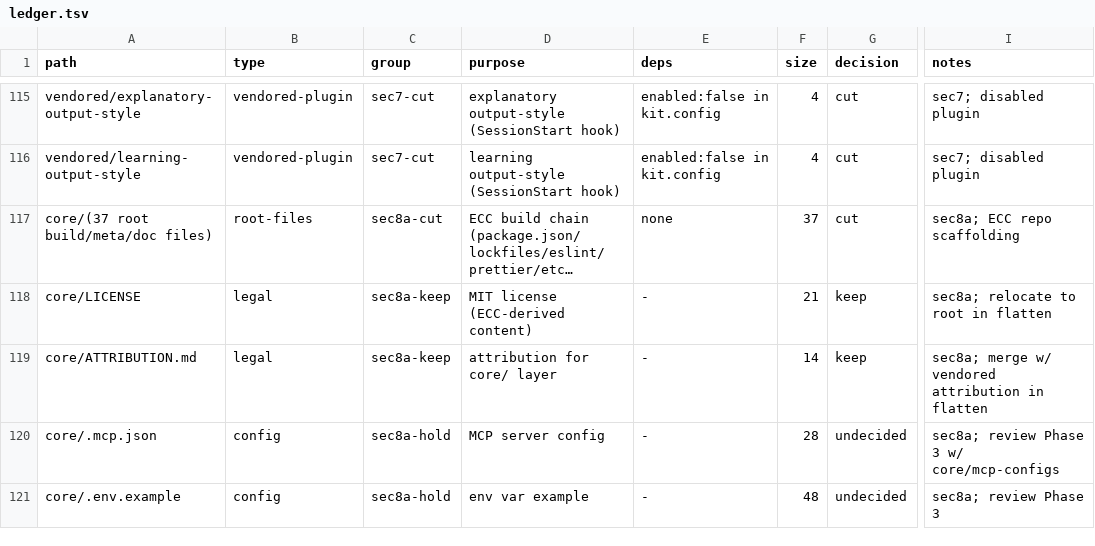
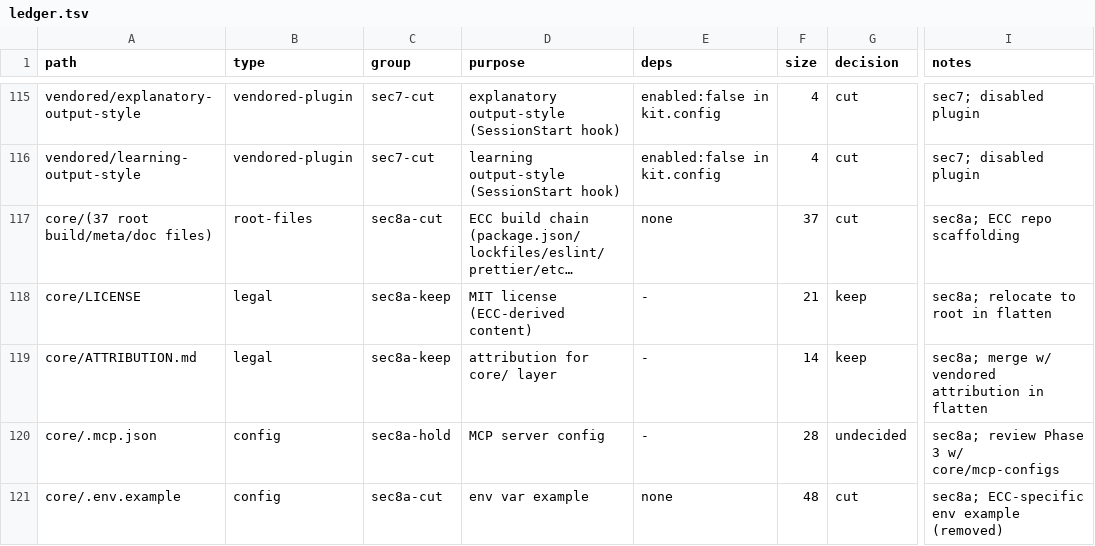
Before and after one commit to SchnappAPI/schnapp-kit, a TSV file: docs/cleanup/ledger.tsv, drawn as a sheet; only a part is shown, gaps mark what is left out; long unchanged cells end in …; the diff names each change by its address in the sheet, - before the commit and + after, or states it on an @@ line.

```diff
--- a/docs/cleanup/ledger.tsv
+++ b/docs/cleanup/ledger.tsv
-C121 (group): sec8a-hold
+C121 (group): sec8a-cut
-E121 (deps): -
+E121 (deps): none
-G121 (decision): undecided
+G121 (decision): cut
-I121 (notes): sec8a; review Phase 3
+I121 (notes): sec8a; ECC-specific env example (removed)
```
